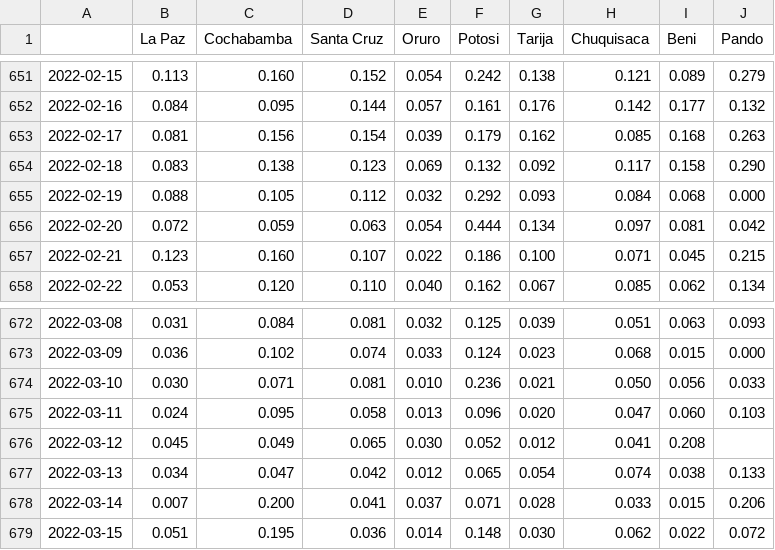
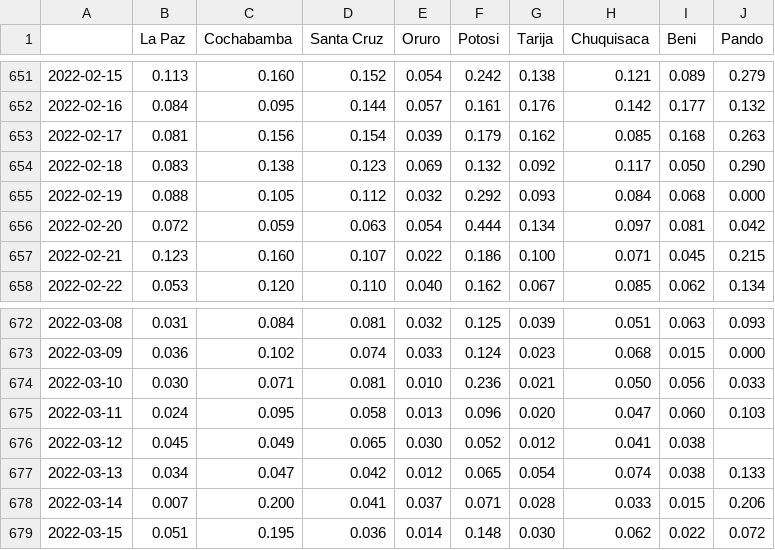
Before and after one commit to sociedatos/covid19-bo-pruebas_por_departamento, a CSV file: positividad.csv, drawn as a sheet; only a part is shown, gaps mark what is left out; the diff covers the shown part only.

```diff
--- a/positividad.csv
+++ b/positividad.csv
@@ -653,3 +653,3 @@
 2022-02-17,0.081,0.156,0.154,0.039,0.179,0.162,0.085,0.168,0.263
-2022-02-18,0.083,0.138,0.123,0.069,0.132,0.092,0.117,0.158,0.290
+2022-02-18,0.083,0.138,0.123,0.069,0.132,0.092,0.117,0.050,0.290
 2022-02-19,0.088,0.105,0.112,0.032,0.292,0.093,0.084,0.068,0.000
@@ -675,3 +675,3 @@
 2022-03-11,0.024,0.095,0.058,0.013,0.096,0.020,0.047,0.060,0.103
-2022-03-12,0.045,0.049,0.065,0.030,0.052,0.012,0.041,0.208,
+2022-03-12,0.045,0.049,0.065,0.030,0.052,0.012,0.041,0.038,
 2022-03-13,0.034,0.047,0.042,0.012,0.065,0.054,0.074,0.038,0.133
```
Also changed, not shown: 1 added row and 13 edited cells elsewhere in this file, pruebas.csv, 1 other file.
